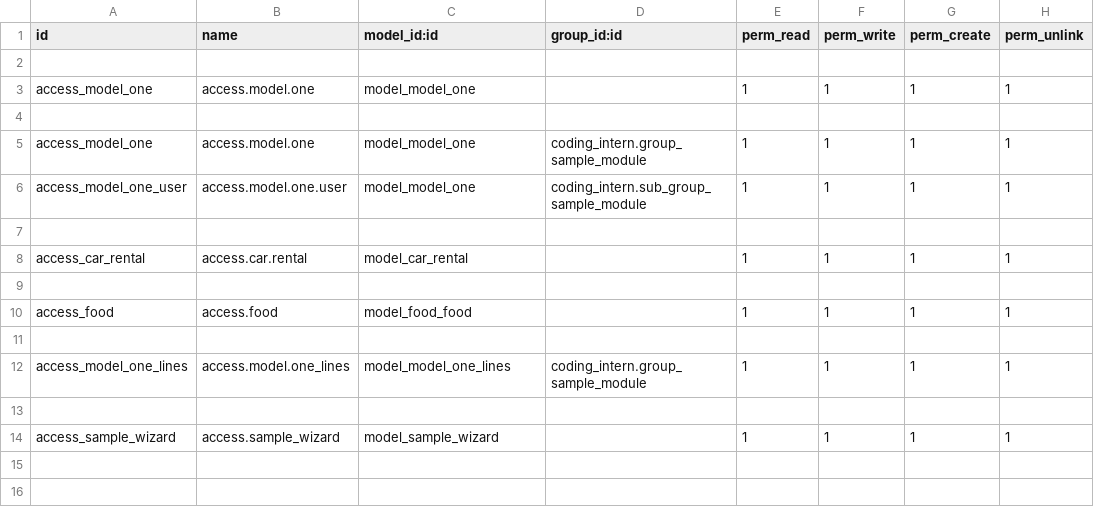
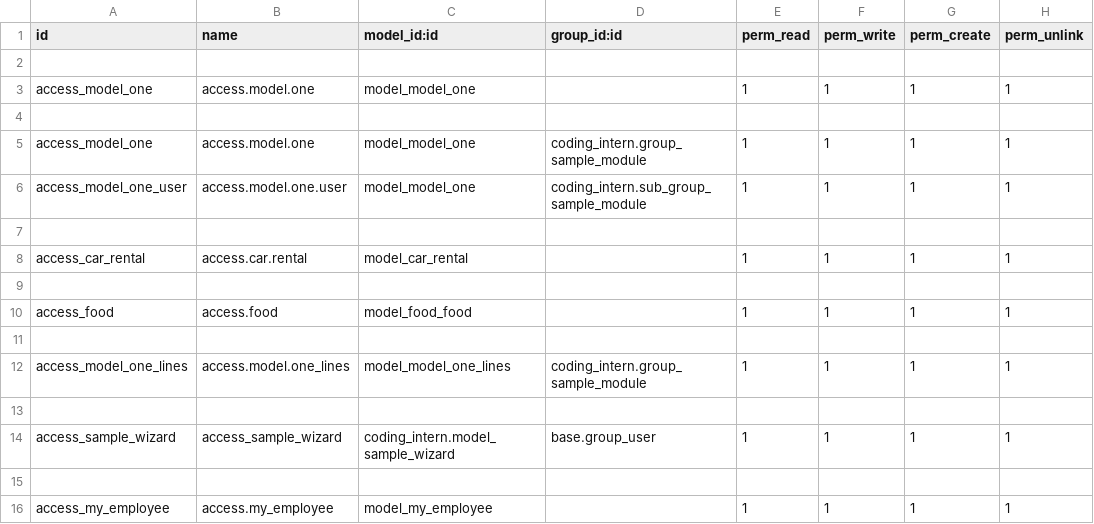
Before and after one commit to Akshaya-ra/odoo_intern, a CSV file: coding_intern/security/ir.model.access.csv, drawn as a sheet.

```diff
--- a/coding_intern/security/ir.model.access.csv
+++ b/coding_intern/security/ir.model.access.csv
@@ -13,2 +13,4 @@ access_model_one_lines,access.model.one_lines,model_model_one_lines,coding_inter
 
-access_sample_wizard,access.sample_wizard,model_sample_wizard,,1,1,1,1
+access_sample_wizard,access_sample_wizard,coding_intern.model_sample_wizard,base.group_user,1,1,1,1
+
+access_my_employee,access.my_employee,model_my_employee,,1,1,1,1
```
Also changed, not shown: 11 other files.
